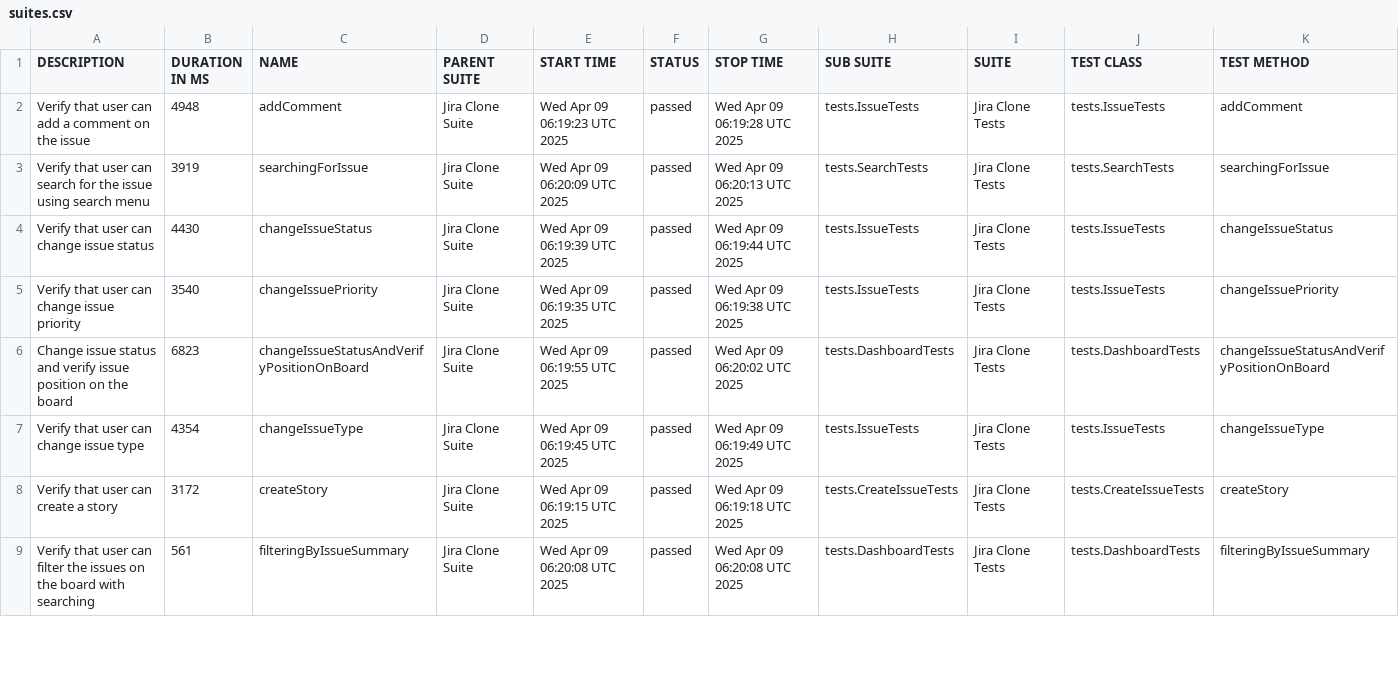
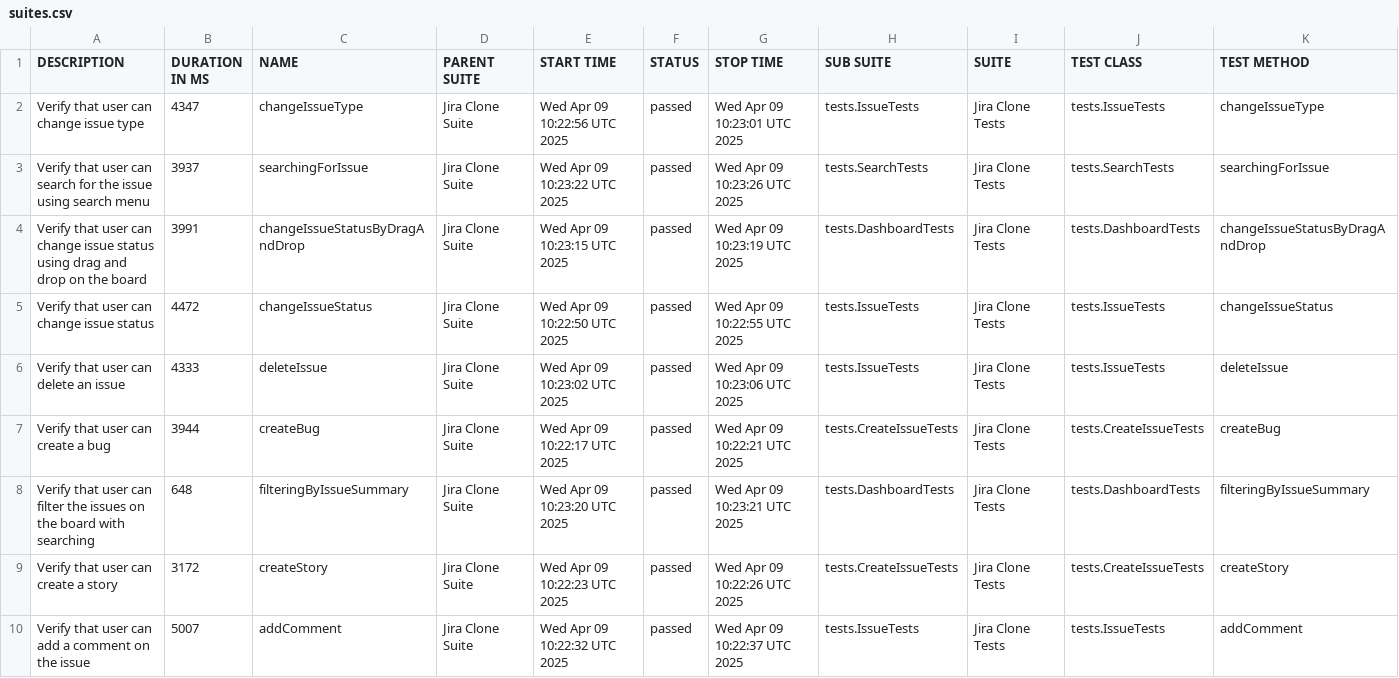
Before and after one commit to urosmilic/jira-clone-automation, a CSV file: data/suites.csv, drawn as a sheet; only a part is shown; the diff covers the shown part only.

```diff
--- a/data/suites.csv
+++ b/data/suites.csv
@@ -1,9 +1,10 @@
 "DESCRIPTION","DURATION IN MS","NAME","PARENT SUITE","START TIME","STATUS","STOP TIME","SUB SUITE","SUITE","TEST CLASS","TEST METHOD"
-"Verify that user can add a comment on the issue","4948","addComment","Jira Clone Suite","Wed Apr 09 06:19:23 UTC 2025","passed","Wed Apr 09 06:19:28 UTC 2025","tests.IssueTests","Jira Clone Tests","tests.IssueTests","addComment"
-"Verify that user can search for the issue using search menu","3919","searchingForIssue","Jira Clone Suite","Wed Apr 09 06:20:09 UTC 2025","passed","Wed Apr 09 06:20:13 UTC 2025","tests.SearchTests","Jira Clone Tests","tests.SearchTests","searchingForIssue"
-"Verify that user can change issue status","4430","changeIssueStatus","Jira Clone Suite","Wed Apr 09 06:19:39 UTC 2025","passed","Wed Apr 09 06:19:44 UTC 2025","tests.IssueTests","Jira Clone Tests","tests.IssueTests","changeIssueStatus"
-"Verify that user can change issue priority","3540","changeIssuePriority","Jira Clone Suite","Wed Apr 09 06:19:35 UTC 2025","passed","Wed Apr 09 06:19:38 UTC 2025","tests.IssueTests","Jira Clone Tests","tests.IssueTests","changeIssuePriority"
-"Change issue status and verify issue position on the board","6823","changeIssueStatusAndVerifyPositionOnBoard","Jira Clone Suite","Wed Apr 09 06:19:55 UTC 2025","passed","Wed Apr 09 06:20:02 UTC 2025","tests.DashboardTests","Jira Clone Tests","tests.DashboardTests","changeIssueStatusAndVerifyPositionOnBoard"
-"Verify that user can change issue type","4354","changeIssueType","Jira Clone Suite","Wed Apr 09 06:19:45 UTC 2025","passed","Wed Apr 09 06:19:49 UTC 2025","tests.IssueTests","Jira Clone Tests","tests.IssueTests","changeIssueType"
-"Verify that user can create a story","3172","createStory","Jira Clone Suite","Wed Apr 09 06:19:15 UTC 2025","passed","Wed Apr 09 06:19:18 UTC 2025","tests.CreateIssueTests","Jira Clone Tests","tests.CreateIssueTests","createStory"
-"Verify that user can filter the issues on the board with searching","561","filteringByIssueSummary","Jira Clone Suite","Wed Apr 09 06:20:08 UTC 2025","passed","Wed Apr 09 06:20:08 UTC 2025","tests.DashboardTests","Jira Clone Tests","tests.DashboardTests","filteringByIssueSummary"
+"Verify that user can change issue type","4347","changeIssueType","Jira Clone Suite","Wed Apr 09 10:22:56 UTC 2025","passed","Wed Apr 09 10:23:01 UTC 2025","tests.IssueTests","Jira Clone Tests","tests.IssueTests","changeIssueType"
+"Verify that user can search for the issue using search menu","3937","searchingForIssue","Jira Clone Suite","Wed Apr 09 10:23:22 UTC 2025","passed","Wed Apr 09 10:23:26 UTC 2025","tests.SearchTests","Jira Clone Tests","tests.SearchTests","searchingForIssue"
+"Verify that user can change issue status using drag and drop on the board","3991","changeIssueStatusByDragAndDrop","Jira Clone Suite","Wed Apr 09 10:23:15 UTC 2025","passed","Wed Apr 09 10:23:19 UTC 2025","tests.DashboardTests","Jira Clone Tests","tests.DashboardTests","changeIssueStatusByDragAndDrop"
+"Verify that user can change issue status","4472","changeIssueStatus","Jira Clone Suite","Wed Apr 09 10:22:50 UTC 2025","passed","Wed Apr 09 10:22:55 UTC 2025","tests.IssueTests","Jira Clone Tests","tests.IssueTests","changeIssueStatus"
+"Verify that user can delete an issue","4333","deleteIssue","Jira Clone Suite","Wed Apr 09 10:23:02 UTC 2025","passed","Wed Apr 09 10:23:06 UTC 2025","tests.IssueTests","Jira Clone Tests","tests.IssueTests","deleteIssue"
+"Verify that user can create a bug","3944","createBug","Jira Clone Suite","Wed Apr 09 10:22:17 UTC 2025","passed","Wed Apr 09 10:22:21 UTC 2025","tests.CreateIssueTests","Jira Clone Tests","tests.CreateIssueTests","createBug"
+"Verify that user can filter the issues on the board with searching","648","filteringByIssueSummary","Jira Clone Suite","Wed Apr 09 10:23:20 UTC 2025","passed","Wed Apr 09 10:23:21 UTC 2025","tests.DashboardTests","Jira Clone Tests","tests.DashboardTests","filteringByIssueSummary"
+"Verify that user can create a story","3172","createStory","Jira Clone Suite","Wed Apr 09 10:22:23 UTC 2025","passed","Wed Apr 09 10:22:26 UTC 2025","tests.CreateIssueTests","Jira Clone Tests","tests.CreateIssueTests","createStory"
+"Verify that user can add a comment on the issue","5007","addComment","Jira Clone Suite","Wed Apr 09 10:22:32 UTC 2025","passed","Wed Apr 09 10:22:37 UTC 2025","tests.IssueTests","Jira Clone Tests","tests.IssueTests","addComment"
```
Also changed, not shown: 1 added row, 2 removed rows and 15 edited cells elsewhere in this file, 40 other files.
